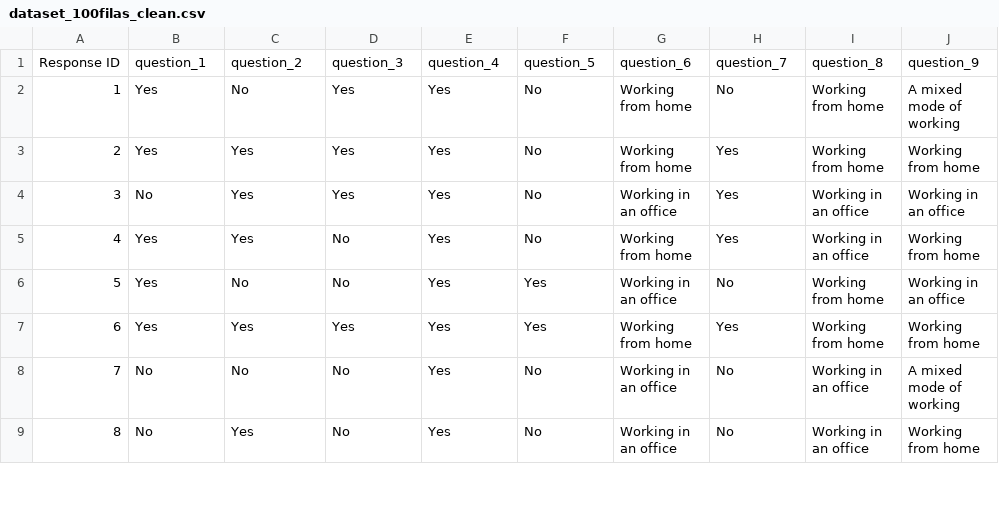
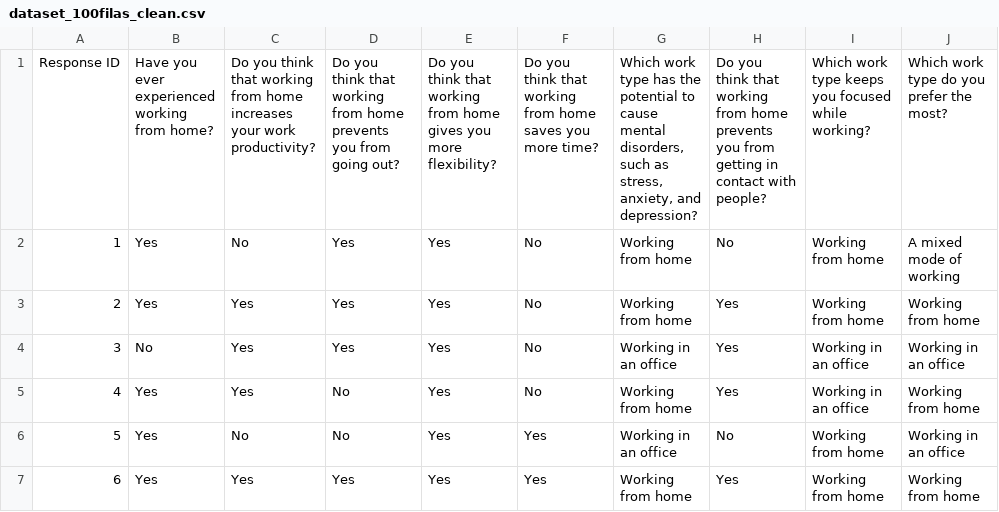
Before and after one commit to angelicacvo/mental_health_project, a CSV file: dataset_100filas_clean.csv, drawn as a sheet; only a part is shown; the shorter side is filled out with more unchanged rows.

Commit message:
Update dataset_100filas_clean.csv
New data

```diff
--- a/dataset_100filas_clean.csv
+++ b/dataset_100filas_clean.csv
@@ -1,2 +1,2 @@
-Response ID,question_1,question_2,question_3,question_4,question_5,question_6,question_7,question_8,question_9
+Response ID,Have you ever experienced working from home?,Do you think that working from home increases your work productivity?,Do you think that working from home prevents you from going out?,Do you think that working from home gives you more flexibility?,Do you think that working from home saves you more time?,"Which work type has the potential to cause mental disorders, such as stress, anxiety, and depression?",Do you think that working from home prevents you from getting in contact with people?,Which work type keeps you focused while working?,Which work type do you prefer the most?
 1,Yes,No,Yes,Yes,No,Working from home,No,Working from home,A mixed mode of working
```
